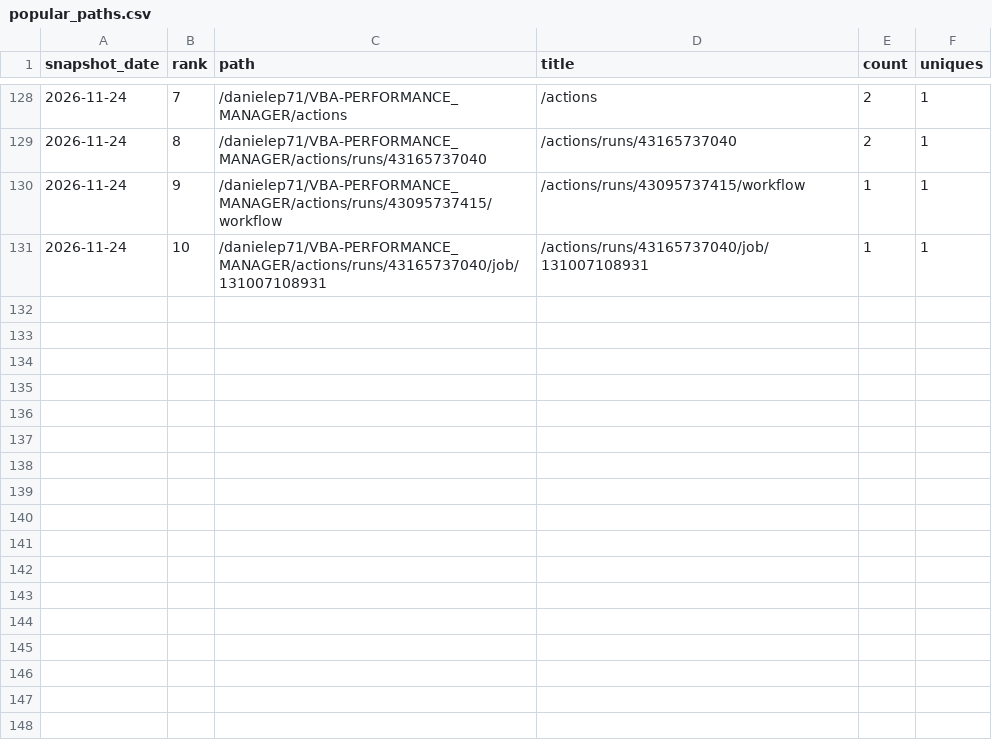
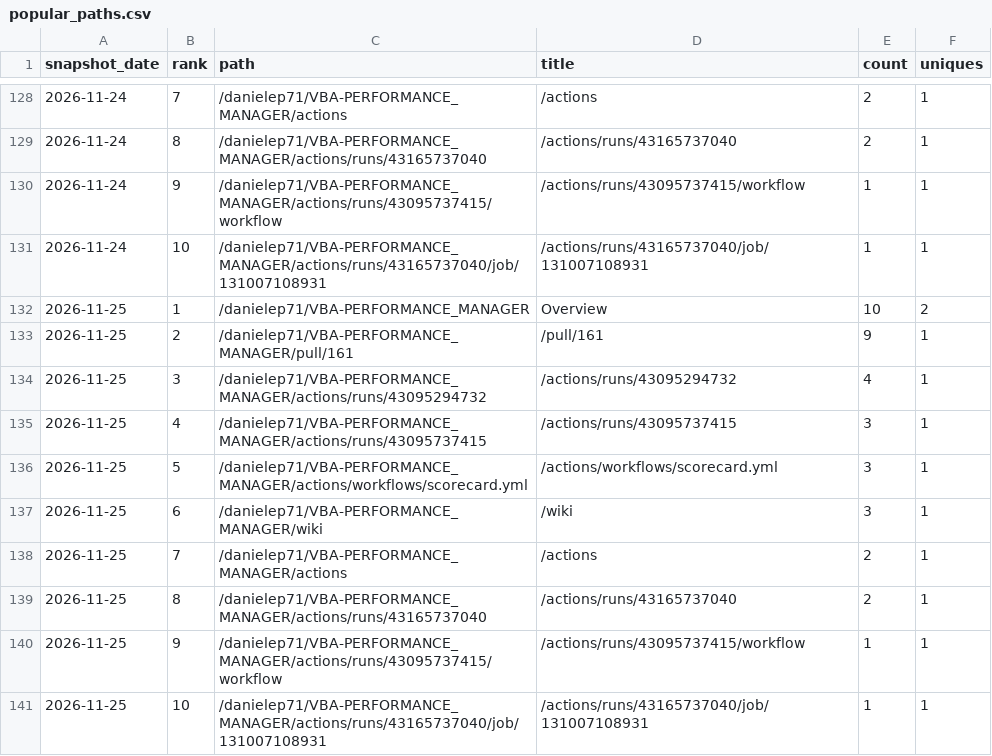
Before and after one commit to danielep71/VBA-PERFORMANCE_MANAGER, a CSV file: data/popular_paths.csv, drawn as a sheet; only a part is shown, gaps mark what is left out.

```diff
--- a/data/popular_paths.csv
+++ b/data/popular_paths.csv
@@ -131 +131,11 @@ snapshot_date,rank,path,title,count,uniques
 2026-11-24,10,/danielep71/VBA-PERFORMANCE_MANAGER/actions/runs/43165737040/job/131007108931,/actions/runs/43165737040/job/131007108931,1,1
+2026-11-25,1,/danielep71/VBA-PERFORMANCE_MANAGER,Overview,10,2
+2026-11-25,2,/danielep71/VBA-PERFORMANCE_MANAGER/pull/161,/pull/161,9,1
+2026-11-25,3,/danielep71/VBA-PERFORMANCE_MANAGER/actions/runs/43095294732,/actions/runs/43095294732,4,1
+2026-11-25,4,/danielep71/VBA-PERFORMANCE_MANAGER/actions/runs/43095737415,/actions/runs/43095737415,3,1
+2026-11-25,5,/danielep71/VBA-PERFORMANCE_MANAGER/actions/workflows/scorecard.yml,/actions/workflows/scorecard.yml,3,1
+2026-11-25,6,/danielep71/VBA-PERFORMANCE_MANAGER/wiki,/wiki,3,1
+2026-11-25,7,/danielep71/VBA-PERFORMANCE_MANAGER/actions,/actions,2,1
+2026-11-25,8,/danielep71/VBA-PERFORMANCE_MANAGER/actions/runs/43165737040,/actions/runs/43165737040,2,1
+2026-11-25,9,/danielep71/VBA-PERFORMANCE_MANAGER/actions/runs/43095737415/workflow,/actions/runs/43095737415/workflow,1,1
+2026-11-25,10,/danielep71/VBA-PERFORMANCE_MANAGER/actions/runs/43165737040/job/131007108931,/actions/runs/43165737040/job/131007108931,1,1
```
Also changed, not shown: data/referrers.csv, data/traffic.csv, 1 other file.
